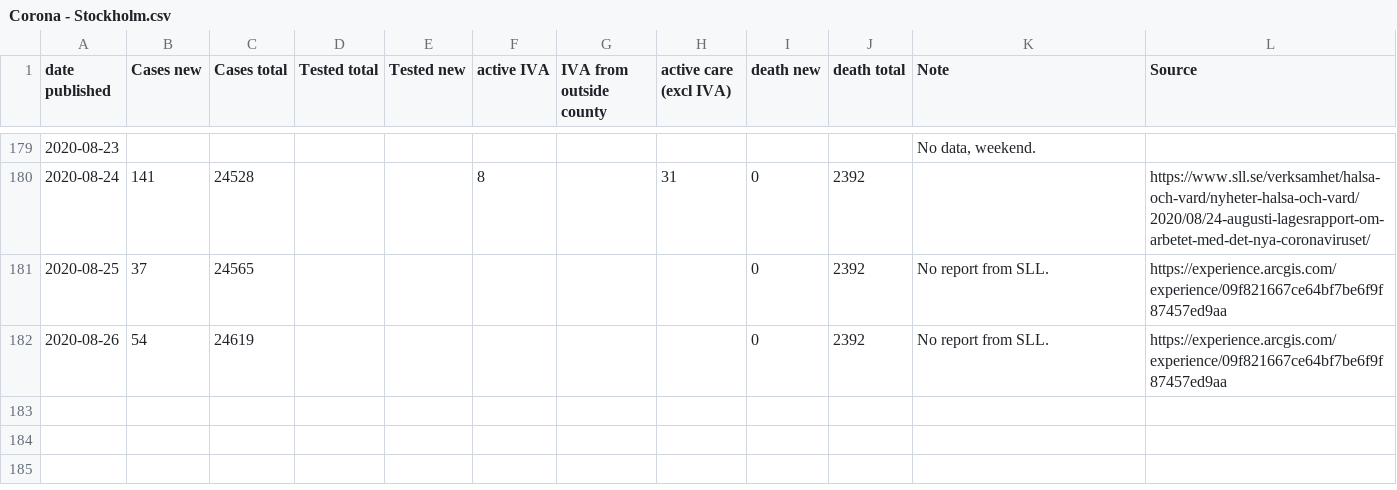
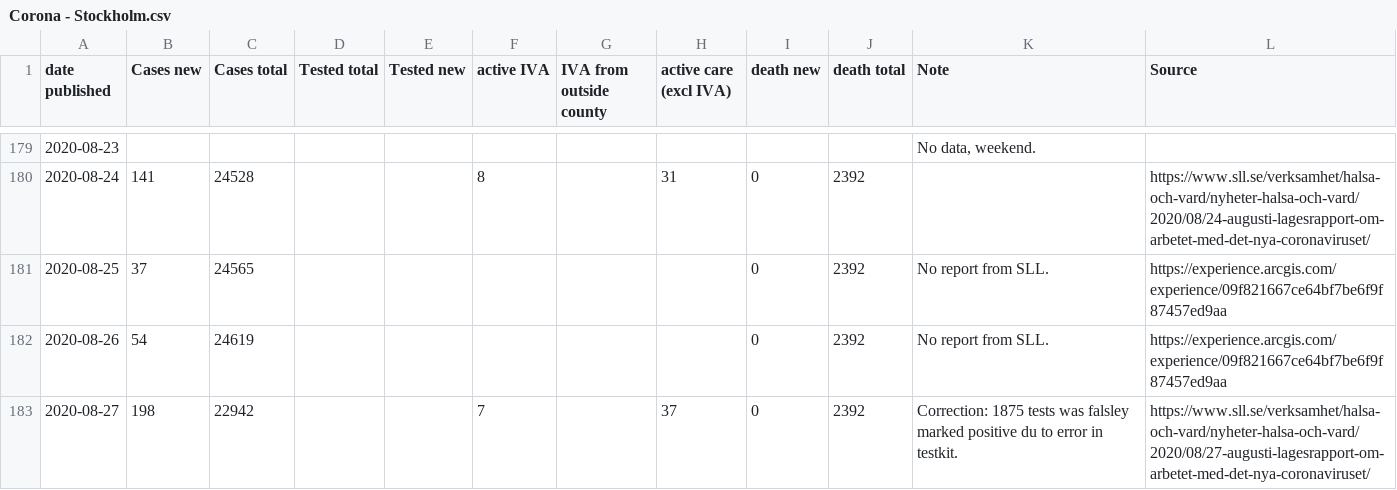
Before and after one commit to mrunesson/covid-19, a CSV file: Corona - Stockholm.csv, drawn as a sheet; only a part is shown, gaps mark what is left out.

Commit message:
2020-08-27 added

```diff
--- a/Corona - Stockholm.csv
+++ b/Corona - Stockholm.csv
@@ -182 +182,2 @@ date published,Cases new,Cases total,Tested total,Tested new,active IVA,IVA from
 2020-08-26,54,24619,,,,,,0,2392,No report from SLL.,https://experience.arcgis.com/experience/09f821667ce64bf7be6f9f87457ed9aa
+2020-08-27,198,22942,,,7,,37,0,2392,Correction: 1875 tests was falsley marked positive du to error in testkit.,https://www.sll.se/verksamhet/halsa-och-vard/nyheter-halsa-och-vard/2020/08/27-augusti-lagesrapport-om-arbetet-med-det-nya-coronaviruset/
```
